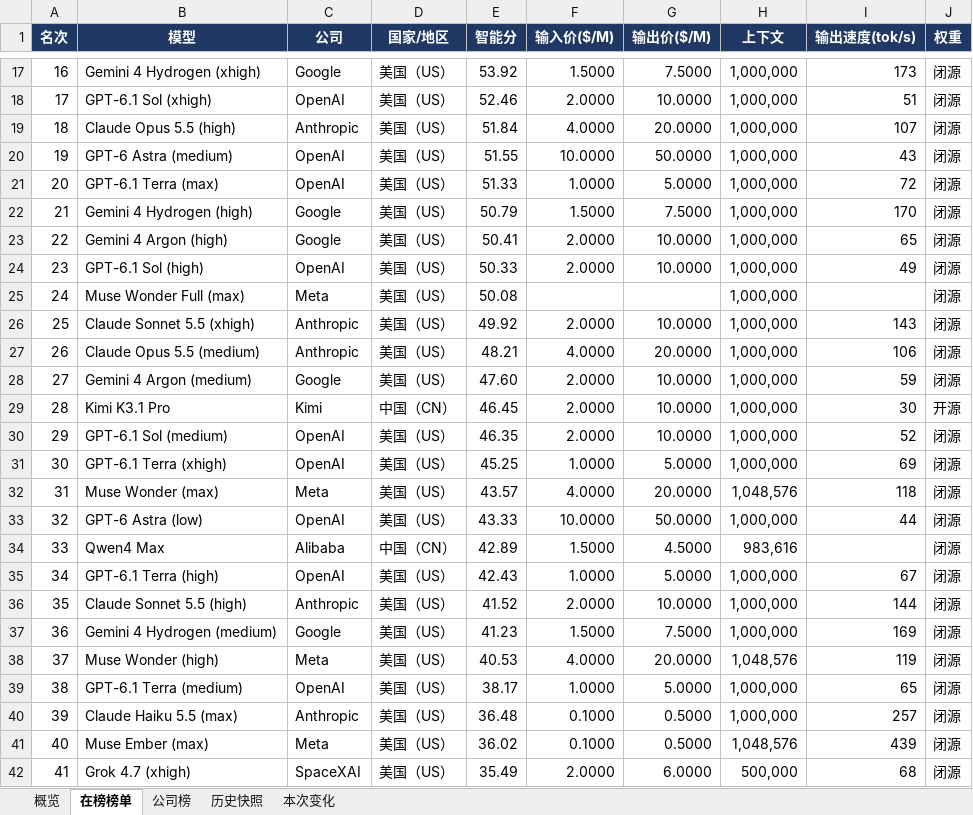
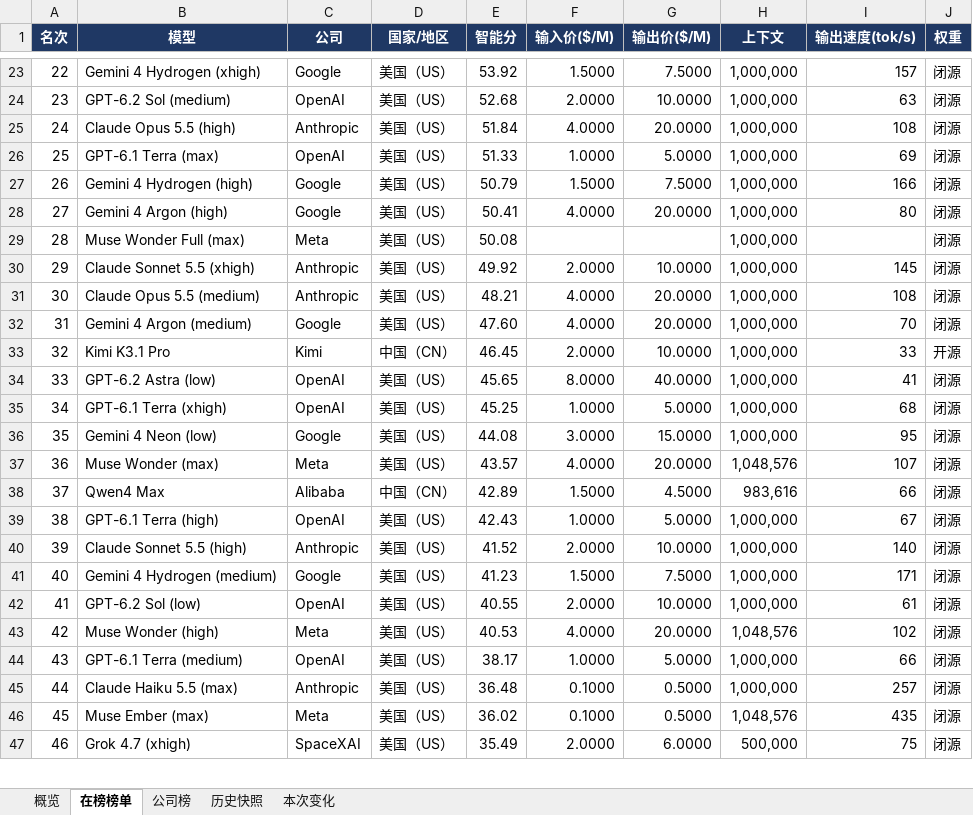
Before and after one commit to Teddy-id/boards, an Excel workbook: aa.xlsx, sheet 在榜榜单, drawn as a sheet; only a part is shown, gaps mark what is left out; values as stored, in another font and other column widths than the file's, no borders; conditional formats not drawn; removed rows and columns are numbered as before the commit, all else as after; the diff covers the shown part only; the diff names each change by its address in the sheet, - before the commit and + after, or states it on an @@ line.

```diff
--- a/aa.xlsx (sheet 在榜榜单)
+++ b/aa.xlsx (sheet 在榜榜单)
@@ column A (名次) renumbered between rows 5 and 127 @@
-I23 (输出速度(tok/s)): 173
+I23 (输出速度(tok/s)): 157
-B24 (模型): GPT-6.1 Sol (xhigh)
+B24 (模型): GPT-6.2 Sol (medium)
-E24 (智能分): 52.46
+E24 (智能分): 52.68
-I24 (输出速度(tok/s)): 51
+I24 (输出速度(tok/s)): 63
-I25 (输出速度(tok/s)): 107
+I25 (输出速度(tok/s)): 108
-row 20: 19 | GPT-6 Astra (medium) | OpenAI | 美国（US） | 51.55 | 10.0000 | 50.0000 | 1,000,000 | 43 | 闭源
-I26 (输出速度(tok/s)): 72
+I26 (输出速度(tok/s)): 69
-I27 (输出速度(tok/s)): 170
+I27 (输出速度(tok/s)): 166
-F28 (输入价($/M)): 2.0000
+F28 (输入价($/M)): 4.0000
-G28 (输出价($/M)): 10.0000
+G28 (输出价($/M)): 20.0000
-I28 (输出速度(tok/s)): 65
+I28 (输出速度(tok/s)): 80
-row 24: 23 | GPT-6.1 Sol (high) | OpenAI | 美国（US） | 50.33 | 2.0000 | 10.0000 | 1,000,000 | 49 | 闭源
-I30 (输出速度(tok/s)): 143
+I30 (输出速度(tok/s)): 145
-I31 (输出速度(tok/s)): 106
+I31 (输出速度(tok/s)): 108
-F32 (输入价($/M)): 2.0000
+F32 (输入价($/M)): 4.0000
-G32 (输出价($/M)): 10.0000
+G32 (输出价($/M)): 20.0000
-I32 (输出速度(tok/s)): 59
+I32 (输出速度(tok/s)): 70
-I33 (输出速度(tok/s)): 30
+I33 (输出速度(tok/s)): 33
-row 30: 29 | GPT-6.1 Sol (medium) | OpenAI | 美国（US） | 46.35 | 2.0000 | 10.0000 | 1,000,000 | 52 | 闭源
+row 34: 33 | GPT-6.2 Astra (low) | OpenAI | 美国（US） | 45.65 | 8.0000 | 40.0000 | 1,000,000 | 41 | 闭源
-I35 (输出速度(tok/s)): 69
+I35 (输出速度(tok/s)): 68
+row 36: 35 | Gemini 4 Neon (low) | Google | 美国（US） | 44.08 | 3.0000 | 15.0000 | 1,000,000 | 95 | 闭源
-I37 (输出速度(tok/s)): 118
+I37 (输出速度(tok/s)): 107
-row 33: 32 | GPT-6 Astra (low) | OpenAI | 美国（US） | 43.33 | 10.0000 | 50.0000 | 1,000,000 | 44 | 闭源
-I38 (输出速度(tok/s)): (empty)
+I38 (输出速度(tok/s)): 66
-I40 (输出速度(tok/s)): 144
+I40 (输出速度(tok/s)): 140
-I41 (输出速度(tok/s)): 169
+I41 (输出速度(tok/s)): 171
+row 42: 41 | GPT-6.2 Sol (low) | OpenAI | 美国（US） | 40.55 | 2.0000 | 10.0000 | 1,000,000 | 61 | 闭源
-I43 (输出速度(tok/s)): 119
+I43 (输出速度(tok/s)): 102
-I44 (输出速度(tok/s)): 65
+I44 (输出速度(tok/s)): 66
-I46 (输出速度(tok/s)): 439
+I46 (输出速度(tok/s)): 435
-I47 (输出速度(tok/s)): 68
+I47 (输出速度(tok/s)): 75
```
Also changed, not shown: 23 added rows, 8 removed rows and 78 edited cells elsewhere in this sheet, sheet 历史快照, sheet 公司榜, sheet 概览, sheet 本次变化, 1 other file.
